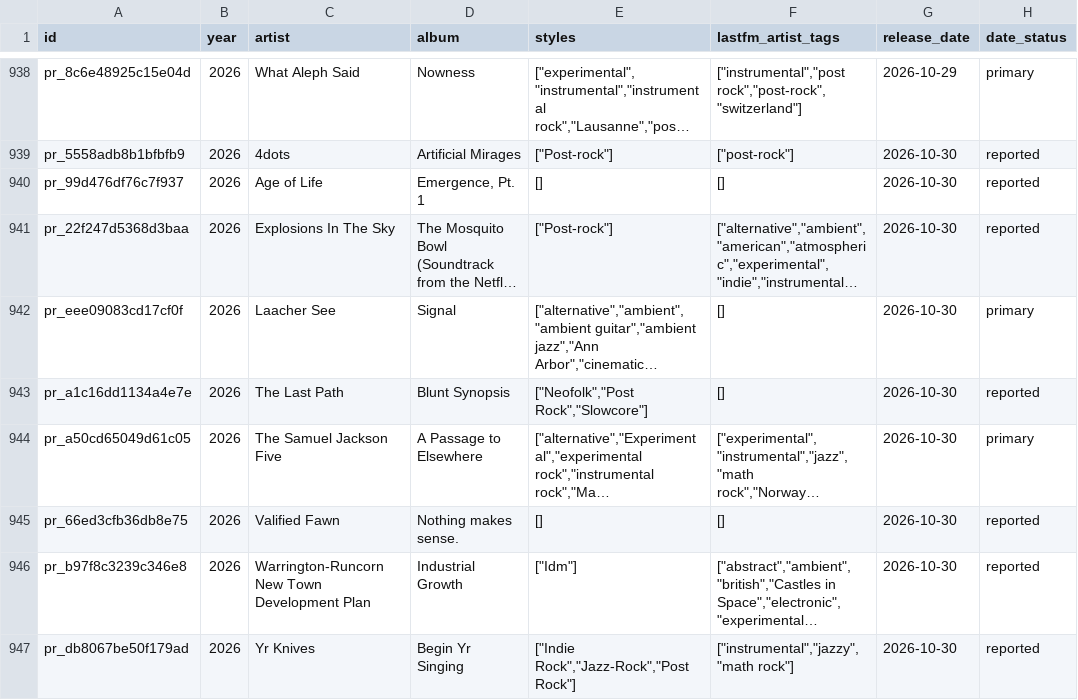
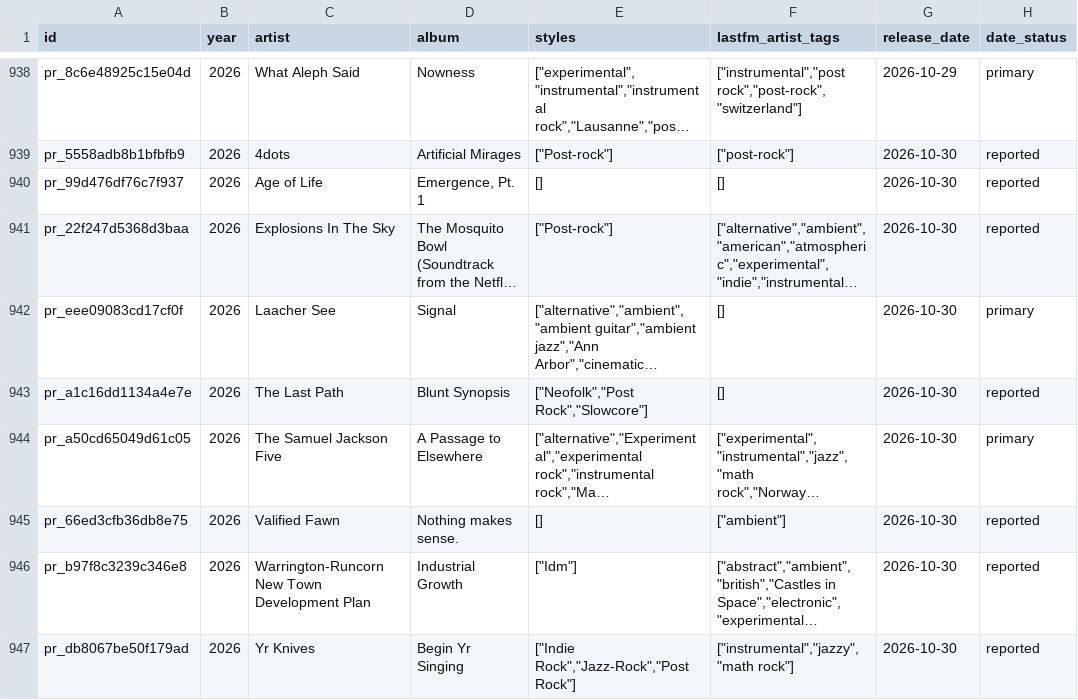
Before and after one commit to dkozynko/music-album-releases, a CSV file: releases/post-rock/2026.csv, drawn as a sheet; only a part is shown, gaps mark what is left out; long unchanged cells end in …; the diff names each change by its address in the sheet, - before the commit and + after, or states it on an @@ line.

```diff
--- a/releases/post-rock/2026.csv
+++ b/releases/post-rock/2026.csv
-F945 (lastfm_artist_tags): []
+F945 (lastfm_artist_tags): ["ambient"]
```
Also changed, not shown: releases/post-rock/2025.csv, 2 other files.
